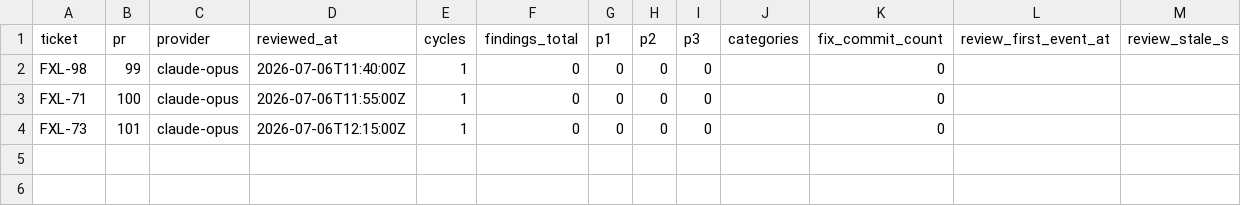
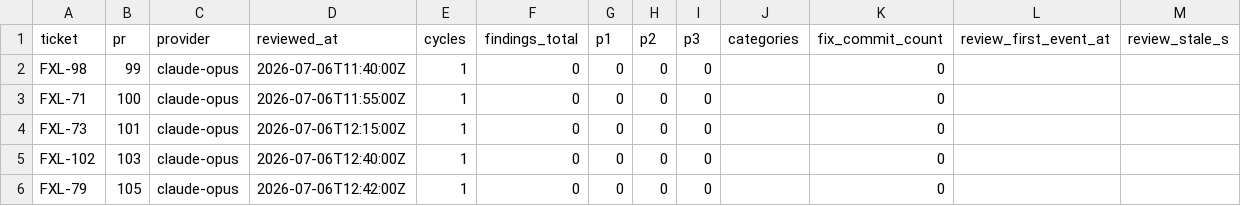
Before and after one commit to spivi/forge-x-labs, a CSV file: .dev-context/kpis/reviews.csv, drawn as a sheet.

```diff
--- a/.dev-context/kpis/reviews.csv
+++ b/.dev-context/kpis/reviews.csv
@@ -4 +4,3 @@ FXL-71,100,claude-opus,2026-07-06T11:55:00Z,1,0,0,0,0,,0,,
 FXL-73,101,claude-opus,2026-07-06T12:15:00Z,1,0,0,0,0,,0,,
+FXL-102,103,claude-opus,2026-07-06T12:40:00Z,1,0,0,0,0,,0,,
+FXL-79,105,claude-opus,2026-07-06T12:42:00Z,1,0,0,0,0,,0,,
```
Also changed, not shown: .dev-context/cost-ledger.csv, 1 other file.
